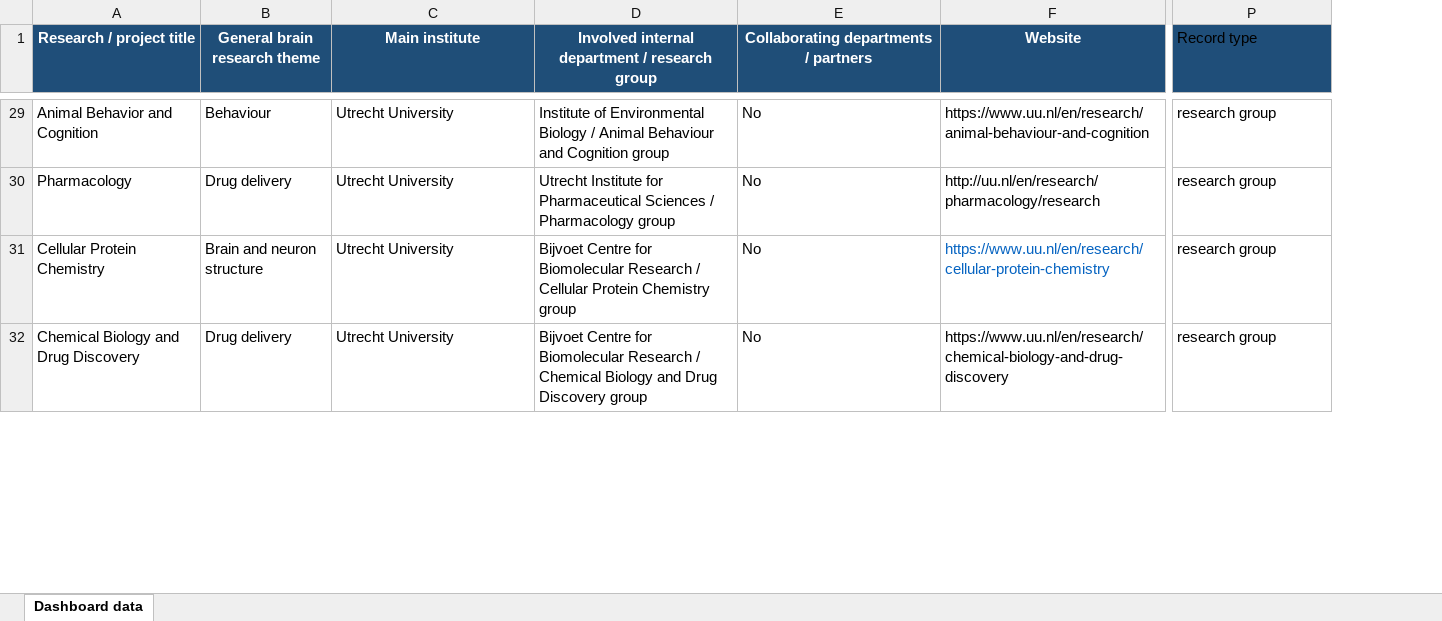
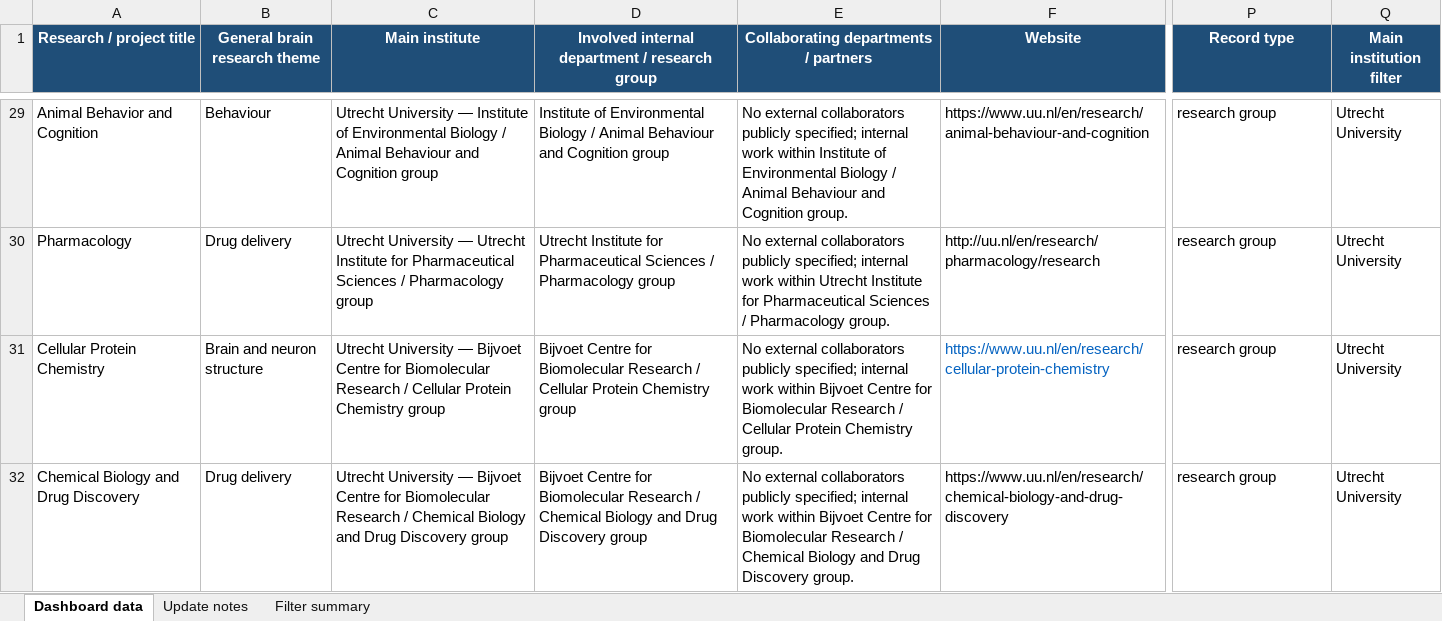
Before and after one commit to GuidoKwak11/brain-research-dashboard, an Excel workbook: data/USP_brain_research_dashboard_data.xlsx, sheet Dashboard data, drawn as a sheet; only a part is shown, gaps mark what is left out; values as stored, in another font and other column widths than the file's, no borders; table styles not drawn; the diff covers the shown part only; the diff names each change by its address in the sheet, - before the commit and + after, or states it on an @@ line.

```diff
--- a/data/USP_brain_research_dashboard_data.xlsx (sheet Dashboard data)
+++ b/data/USP_brain_research_dashboard_data.xlsx (sheet Dashboard data)
+sheet tab: Update notes
+sheet tab: Filter summary
+column Q (Main institution filter), rows 29-32: all Utrecht University
@@ P1 bold: off → on, text colour: black → #FFFFFF, alignment: left → center @@
-C29 (Main institute): Utrecht University
+C29 (Main institute): Utrecht University — Institute of Environmental Biology / Animal Behaviour and Cognition group
-E29: No
+E29: No external collaborators publicly specified; internal work within Institute of Environmental Biology / Animal Behaviour and Cognition group.
-C30 (Main institute): Utrecht University
+C30 (Main institute): Utrecht University — Utrecht Institute for Pharmaceutical Sciences / Pharmacology group
-E30: No
+E30: No external collaborators publicly specified; internal work within Utrecht Institute for Pharmaceutical Sciences / Pharmacology group.
-C31 (Main institute): Utrecht University
+C31 (Main institute): Utrecht University — Bijvoet Centre for Biomolecular Research / Cellular Protein Chemistry group
-E31: No
+E31: No external collaborators publicly specified; internal work within Bijvoet Centre for Biomolecular Research / Cellular Protein Chemistry group.
-C32 (Main institute): Utrecht University
+C32 (Main institute): Utrecht University — Bijvoet Centre for Biomolecular Research / Chemical Biology and Drug Discovery group
-E32: No
+E32: No external collaborators publicly specified; internal work within Bijvoet Centre for Biomolecular Research / Chemical Biology and Drug Discovery group.
```
Also changed, not shown: 247 edited cells elsewhere in this sheet, 2 other files.
